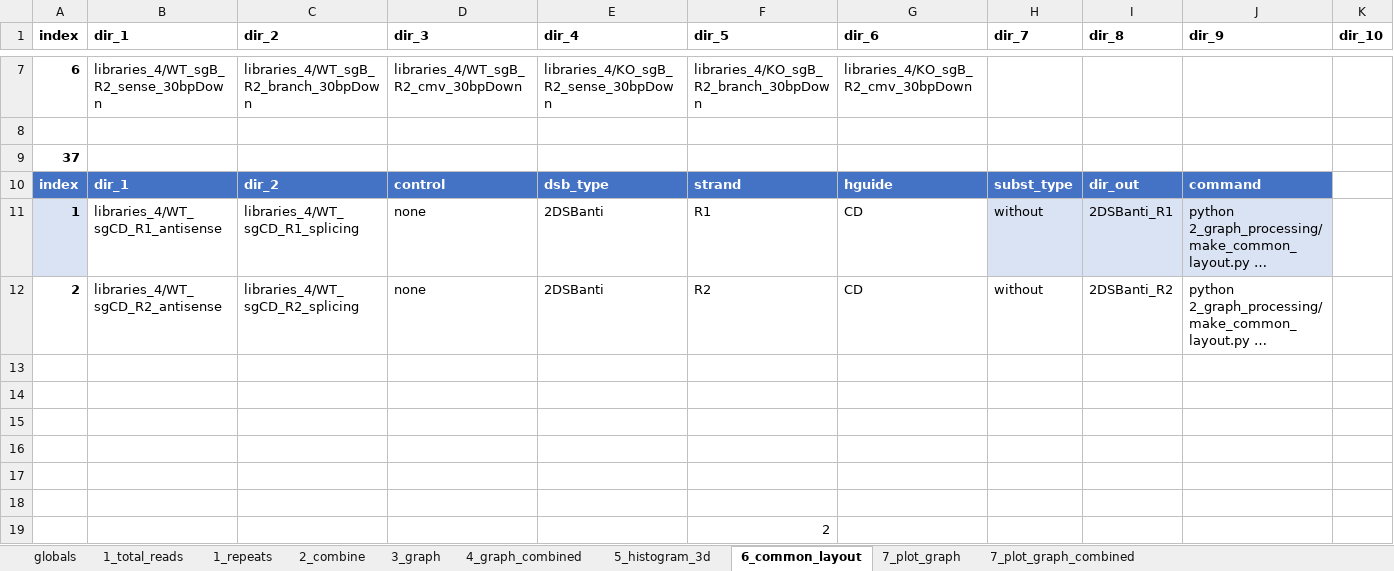
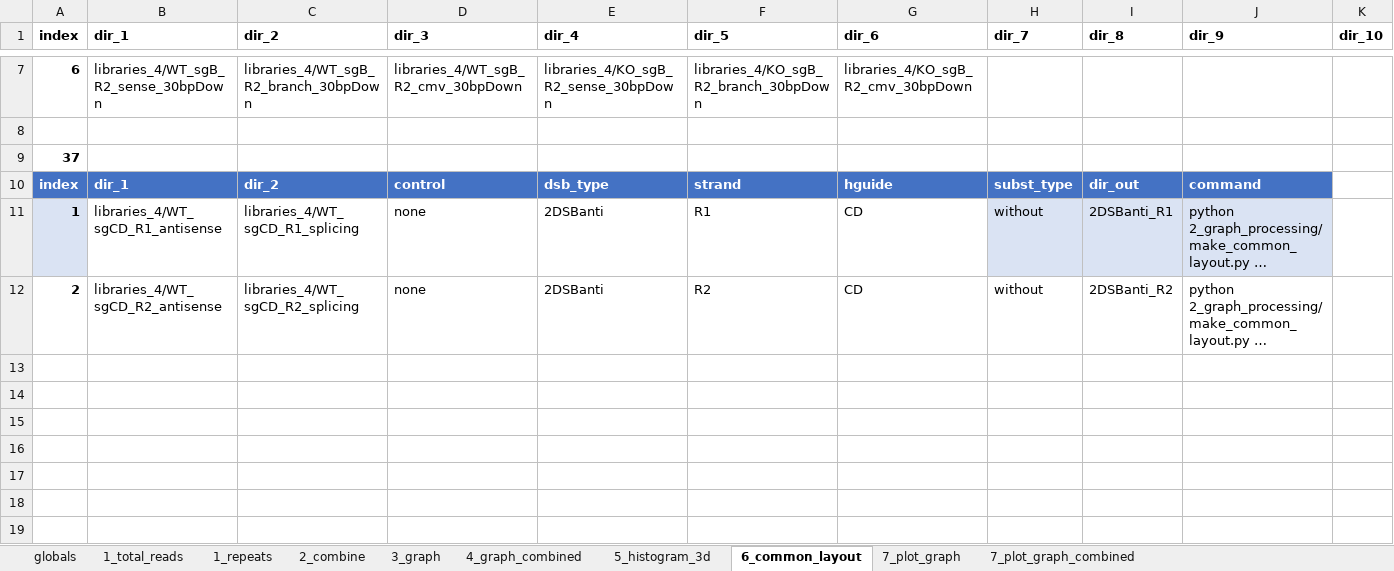
Before and after one commit to xph9876/RNA-mediated_DSB_repair, an Excel workbook: libinfo.xlsx, sheet 6_common_layout, drawn as a sheet; only a part is shown, gaps mark what is left out; long unchanged cells end in …; values as stored, in another font and other column widths than the file's, no borders; table styles not drawn; rows hold the shown columns only; the diff names each change by its address in the sheet, - before the commit and + after, or states it on an @@ line.

```diff
--- a/libinfo.xlsx (sheet 6_common_layout)
+++ b/libinfo.xlsx (sheet 6_common_layout)
-row 13: (empty)
-row 14: (empty)
-row 15: (empty)
-row 16: (empty)
-row 17: (empty)
-row 18: (empty)
-row 19:  |  |  |  |  | 2
```
Also changed, not shown: sheet 7_plot_graph, sheet 7_plot_graph_combined, 2 other files.
